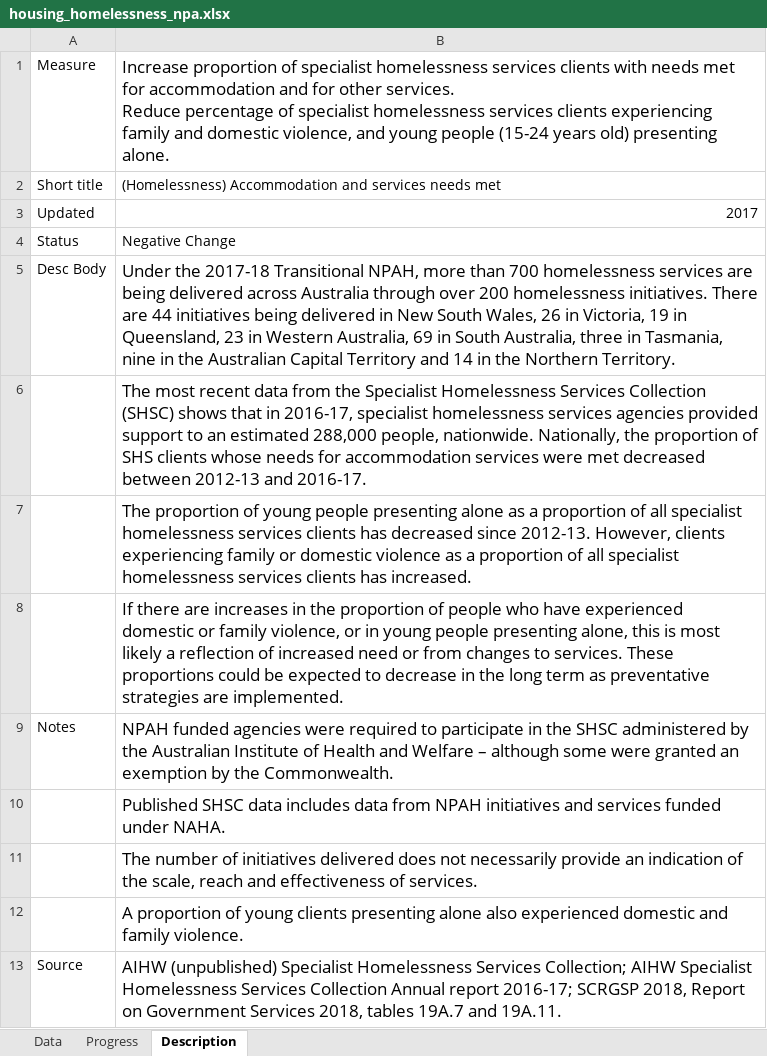
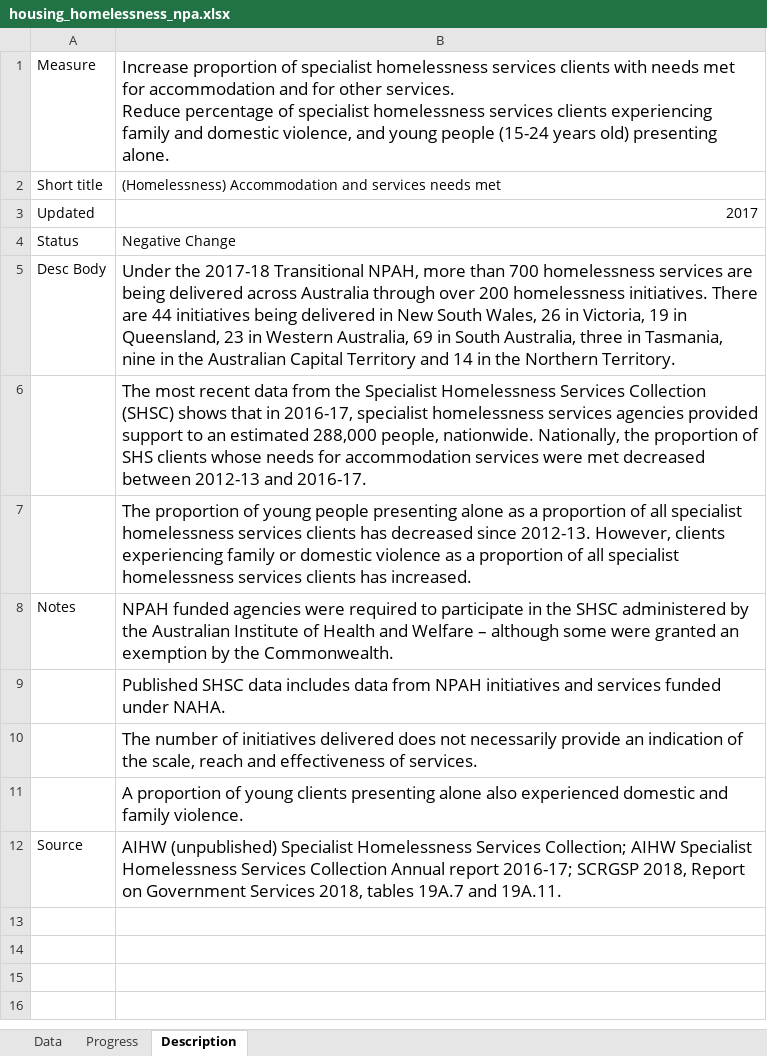
Before and after one commit to data61/Openboard, an Excel workbook: dashboard_loader/housing_homelessness_npa_uploader/housing_homelessness_npa.xlsx, sheet Description, drawn as a sheet; values as stored, in another font and other column widths than the file's, no borders; the diff names each change by its address in the sheet, - before the commit and + after, or states it on an @@ line.

Commit message:
Homelessness text fixes. INdig NAPLAN fixes.

```diff
--- a/dashboard_loader/housing_homelessness_npa_uploader/housing_homelessness_npa.xlsx (sheet Description)
+++ b/dashboard_loader/housing_homelessness_npa_uploader/housing_homelessness_npa.xlsx (sheet Description)
-row 8:  | If there are increases in the proportion of people who have experienced domestic or family violence, or in young people presenting alone, this is most likely a reflection of increased need or from changes to services. These proportions could be expected to decrease in the long term as preventative strategies are implemented.
```
Also changed, not shown: dashboard_loader/housing_homelessness_uploader/housing_homelessness.xlsx, 2 other files.
